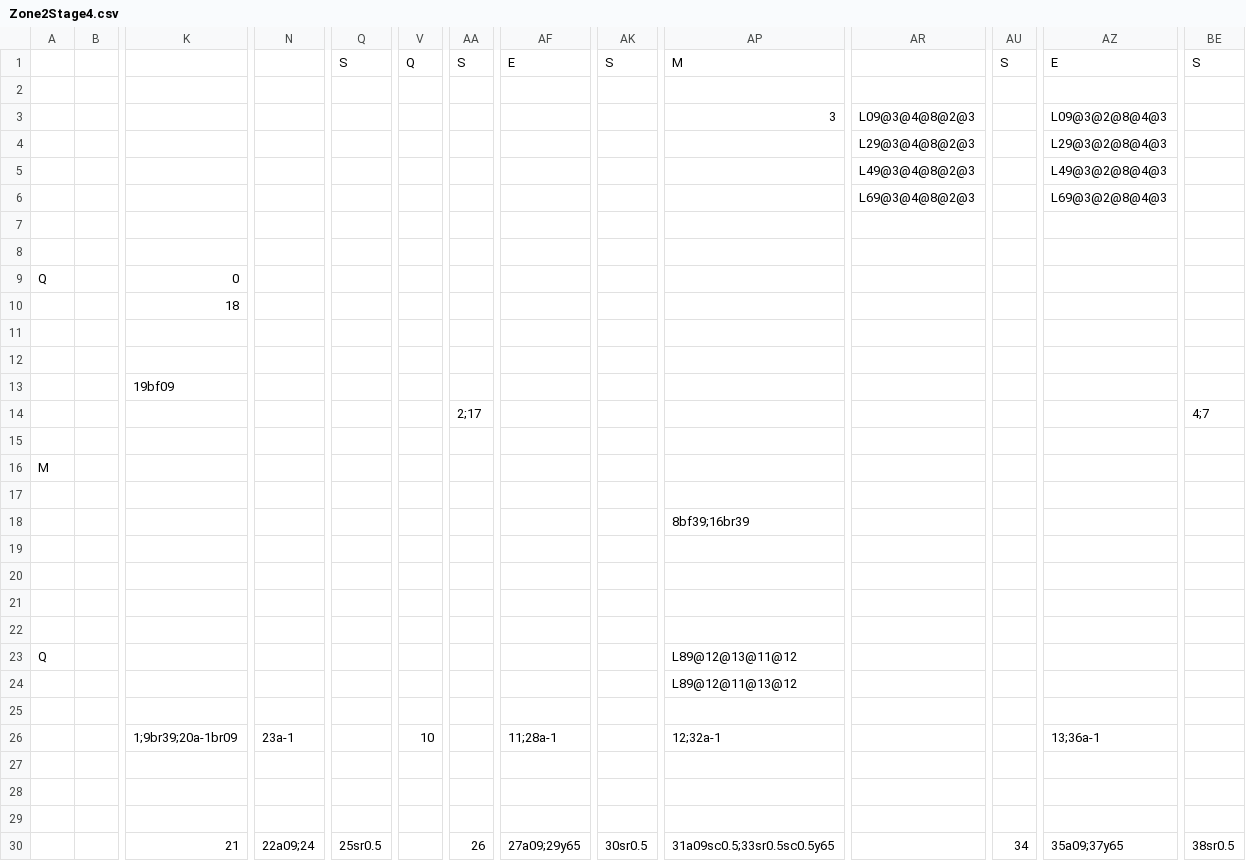
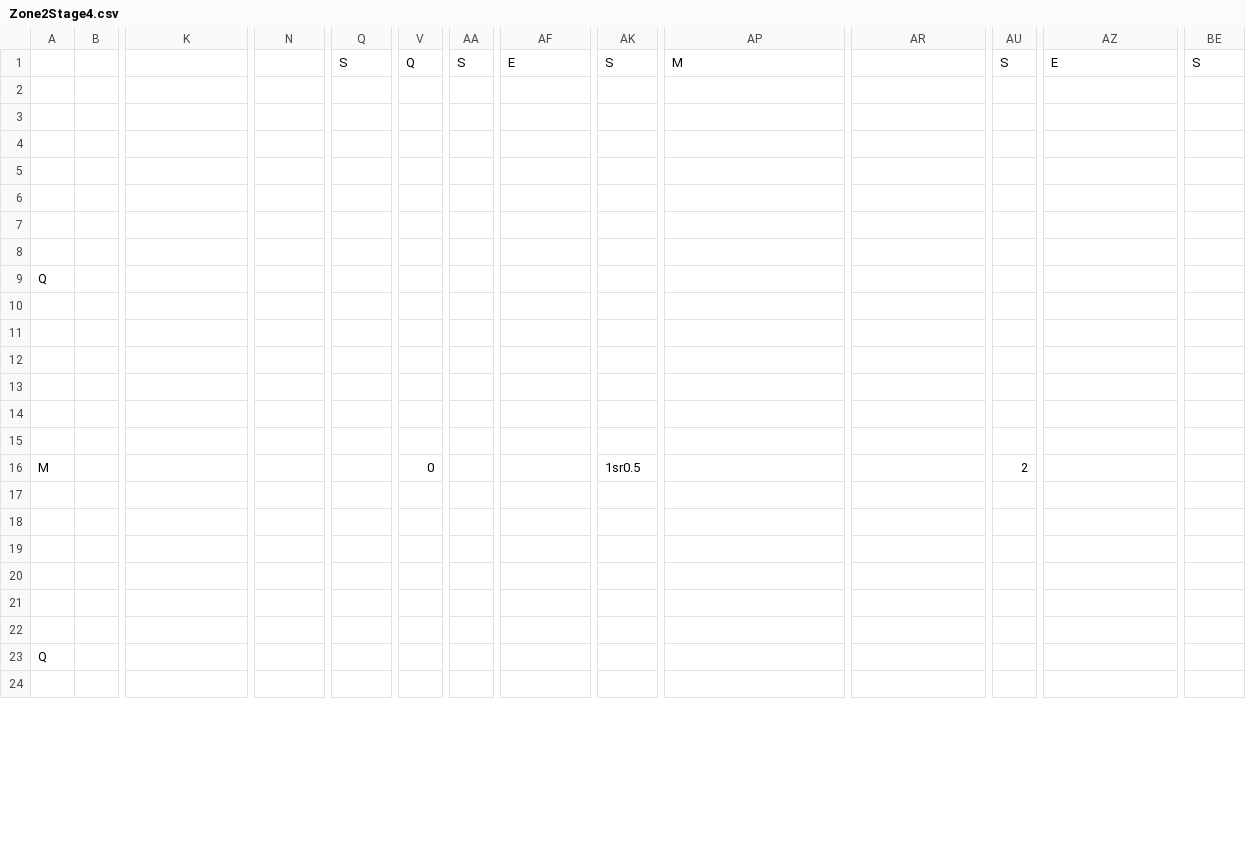
Before and after one commit to fkrstevski/GitHubRepository, a CSV file: TheEdge/android/assets/levels/Zone2Stage4.csv, drawn as a sheet; only a part is shown, gaps mark what is left out; removed rows and columns are numbered as before the commit, all else as after; rows hold the shown columns only; the diff covers the shown part only; the diff names each change by its address in the sheet, - before the commit and + after, or states it on an @@ line.

Commit message:
Add new level

```diff
--- a/TheEdge/android/assets/levels/Zone2Stage4.csv
+++ b/TheEdge/android/assets/levels/Zone2Stage4.csv
-row 3:  |  |  |  |  |  |  |  |  | 3 | L09@3@4@8@2@3 |  | L09@3@2@8@4@3
-row 4:  |  |  |  |  |  |  |  |  |  | L29@3@4@8@2@3 |  | L29@3@2@8@4@3
-row 5:  |  |  |  |  |  |  |  |  |  | L49@3@4@8@2@3 |  | L49@3@2@8@4@3
-row 6:  |  |  |  |  |  |  |  |  |  | L69@3@4@8@2@3 |  | L69@3@2@8@4@3
-row 7: (empty)
-row 8: (empty)
-row 9: Q |  | 0
-row 10:  |  | 18
-row 11: (empty)
-row 12: (empty)
-row 13:  |  | 19bf09
-row 14:  |  |  |  |  |  | 2;17 |  |  |  |  |  |  | 4;7
-row 15: (empty)
-row 16: M
-row 17: (empty)
-row 18:  |  |  |  |  |  |  |  |  | 8bf39;16br39
-row 23: Q |  |  |  |  |  |  |  |  | L89@12@13@11@12
-row 24:  |  |  |  |  |  |  |  |  | L89@12@11@13@12
-row 8:  |  | 1;9br39;20a-1br09 | 23a-1 |  | 10 |  | 11;28a-1 |  | 12;32a-1 |  |  | 13;36a-1
+row 8: (empty)
+row 9: Q
-row 13:  |  | 21 | 22a09;24 | 25sr0.5 |  | 26 | 27a09;29y65 | 30sr0.5 | 31a09sc0.5;33sr0.5sc0.5y65 |  | 34 | 35a09;37y65 | 38sr0.5
+row 13: (empty)
+row 14: (empty)
+row 15: (empty)
+row 16: M |  |  |  |  | 0 |  |  | 1sr0.5 |  |  | 2
+row 17: (empty)
+row 18: (empty)
+row 19: (empty)
+row 20: (empty)
+row 21: (empty)
+row 22: (empty)
+row 23: Q
+row 24: (empty)
```
Also changed, not shown: 6 added rows elsewhere in this file, TheEdge/android/assets/levels/Zone2Stage5.csv, 3 other files.
